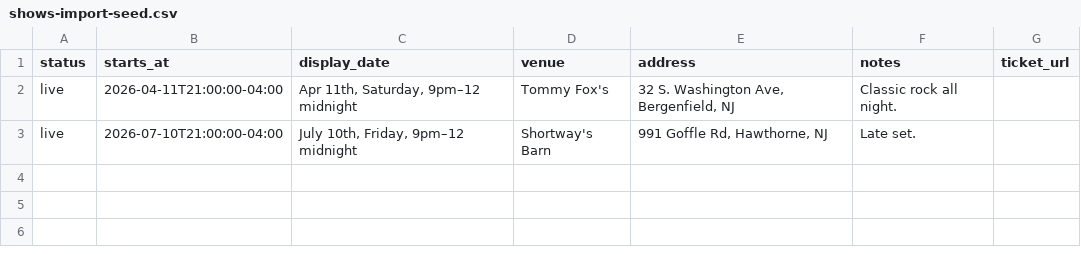
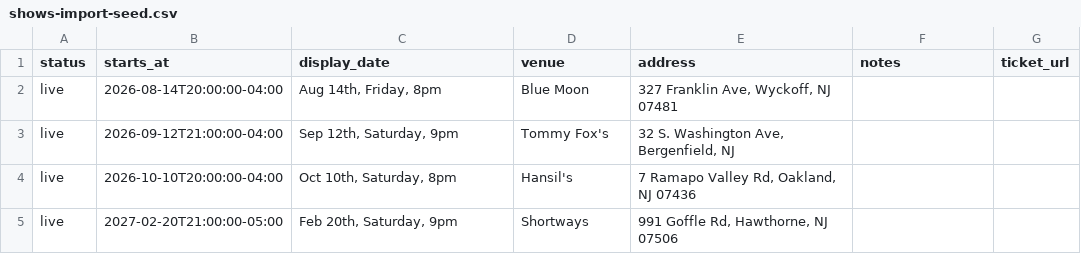
Before and after one commit to dax8it/nonessentials-band-site, a CSV file: content/shows-import-seed.csv, drawn as a sheet.

Commit message:
feat: add upcoming band show dates

```diff
--- a/content/shows-import-seed.csv
+++ b/content/shows-import-seed.csv
@@ -1,3 +1,5 @@
 status,starts_at,display_date,venue,address,notes,ticket_url
-live,2026-04-11T21:00:00-04:00,"Apr 11th, Saturday, 9pm–12 midnight",Tommy Fox's,"32 S. Washington Ave, Bergenfield, NJ",Classic rock all night.,
-live,2026-07-10T21:00:00-04:00,"July 10th, Friday, 9pm–12 midnight",Shortway's Barn,"991 Goffle Rd, Hawthorne, NJ",Late set.,
+live,2026-08-14T20:00:00-04:00,"Aug 14th, Friday, 8pm",Blue Moon,"327 Franklin Ave, Wyckoff, NJ 07481",,
+live,2026-09-12T21:00:00-04:00,"Sep 12th, Saturday, 9pm",Tommy Fox's,"32 S. Washington Ave, Bergenfield, NJ",,
+live,2026-10-10T20:00:00-04:00,"Oct 10th, Saturday, 8pm",Hansil's,"7 Ramapo Valley Rd, Oakland, NJ 07436",,
+live,2027-02-20T21:00:00-05:00,"Feb 20th, Saturday, 9pm",Shortways,"991 Goffle Rd, Hawthorne, NJ 07506",,
```
Also changed, not shown: 1 other file.
